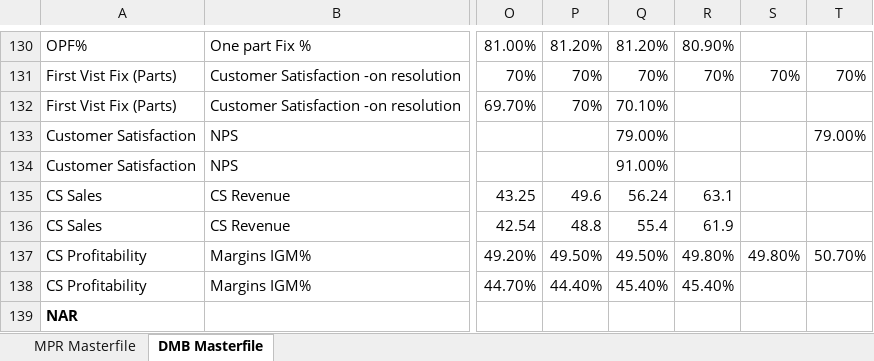
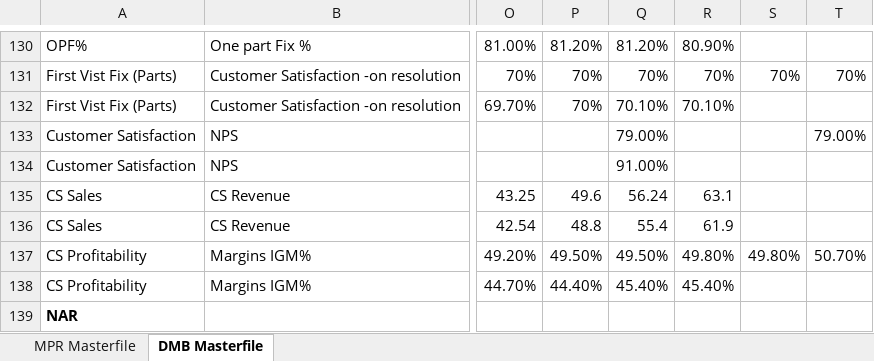
Before and after one commit to pratibha131/DMB-Dashboard, an Excel workbook: data/Masterfile_DMB_Dashboard.xlsx, sheet DMB Masterfile, drawn as a sheet; only a part is shown, gaps mark what is left out; values as stored, in another font and other column widths than the file's, no borders; table styles not drawn; the diff names each change by its address in the sheet, - before the commit and + after, or states it on an @@ line.

Commit message:
Auto-sync Masterfile_DMB_Dashboard.xlsx from SharePoint via live sync [skip ci]

```diff
--- a/data/Masterfile_DMB_Dashboard.xlsx (sheet DMB Masterfile)
+++ b/data/Masterfile_DMB_Dashboard.xlsx (sheet DMB Masterfile)
-R132: (empty)
+R132: 70.10%
```
